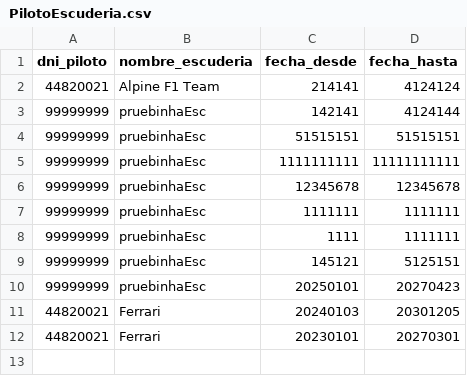
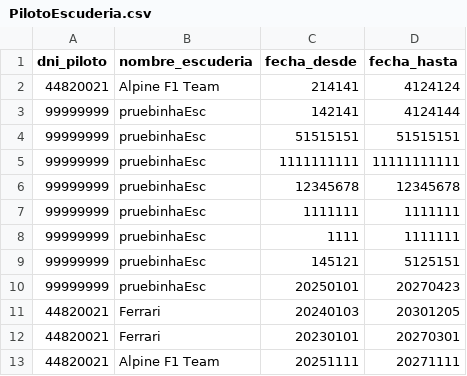
Before and after one commit to Lucas1996a/F1Taller2025, a CSV file: F1Taller/src/data/PilotoEscuderia.csv, drawn as a sheet.

```diff
--- a/F1Taller/src/data/PilotoEscuderia.csv
+++ b/F1Taller/src/data/PilotoEscuderia.csv
@@ -12 +12,2 @@ dni_piloto;nombre_escuderia;fecha_desde;fecha_hasta
 44820021;Ferrari;20230101;20270301
+44820021;Alpine F1 Team;20251111;20271111
```
Also changed, not shown: F1Taller/src/data/ResultadosCarrera.csv, 3 other files.
